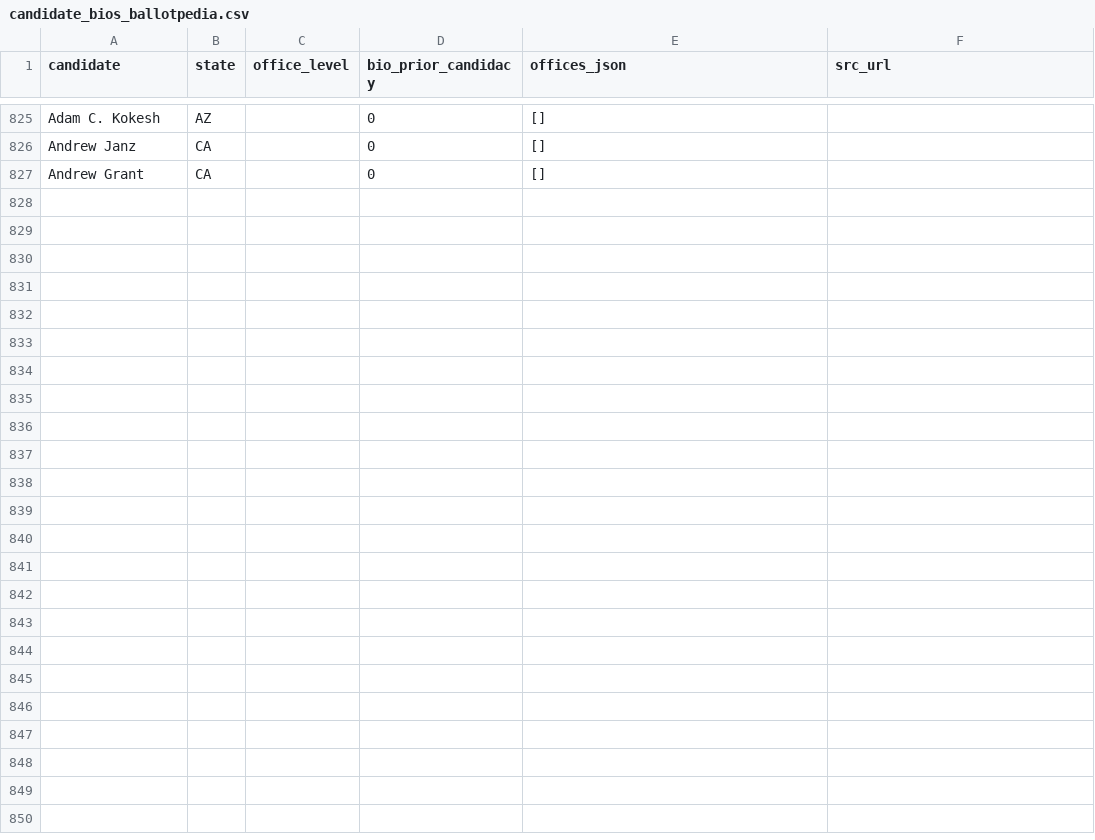
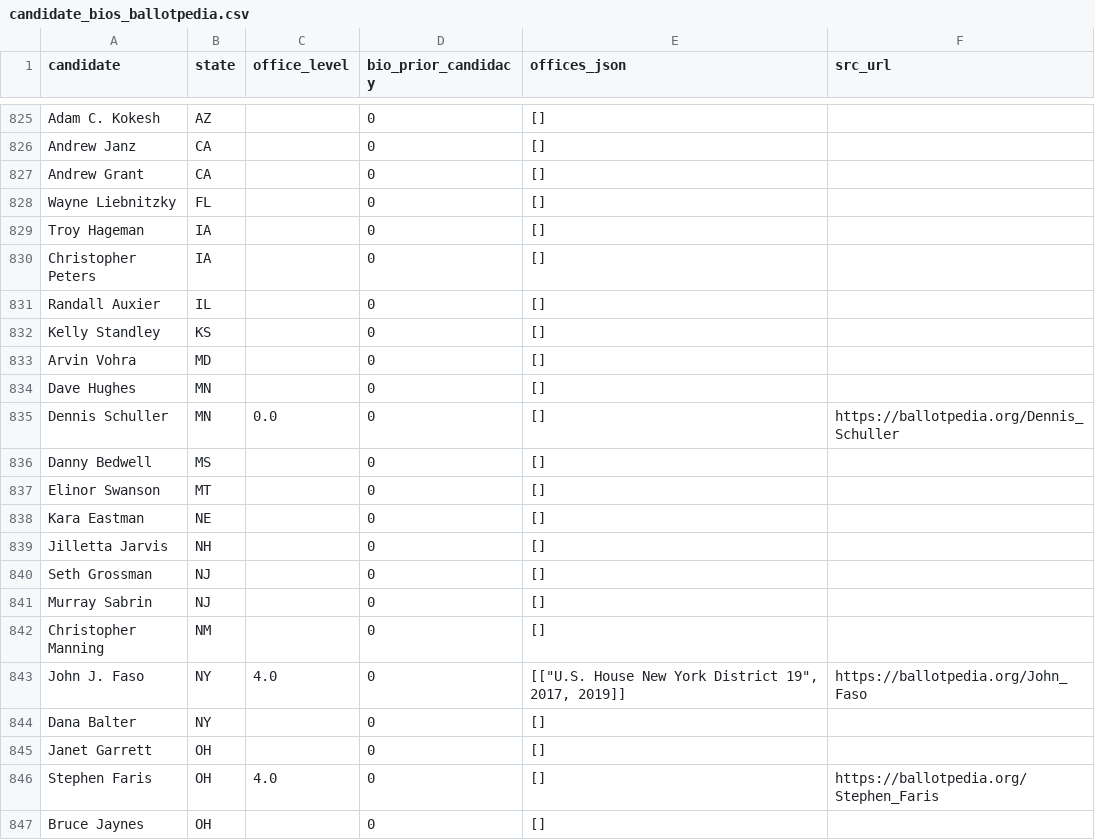
Before and after one commit to pjmerica/Polls-prediction-model, a CSV file: data/candidate_bios_ballotpedia.csv, drawn as a sheet; only a part is shown, gaps mark what is left out; the diff names each change by its address in the sheet, - before the commit and + after, or states it on an @@ line.

```diff
--- a/data/candidate_bios_ballotpedia.csv
+++ b/data/candidate_bios_ballotpedia.csv
+row 828: Wayne Liebnitzky | FL |  | 0 | []
+row 829: Troy Hageman | IA |  | 0 | []
+row 830: Christopher Peters | IA |  | 0 | []
+row 831: Randall Auxier | IL |  | 0 | []
+row 832: Kelly Standley | KS |  | 0 | []
+row 833: Arvin Vohra | MD |  | 0 | []
+row 834: Dave Hughes | MN |  | 0 | []
+row 835: Dennis Schuller | MN | 0.0 | 0 | [] | https://ballotpedia.org/Dennis_Schuller
+row 836: Danny Bedwell | MS |  | 0 | []
+row 837: Elinor Swanson | MT |  | 0 | []
+row 838: Kara Eastman | NE |  | 0 | []
+row 839: Jilletta Jarvis | NH |  | 0 | []
+row 840: Seth Grossman | NJ |  | 0 | []
+row 841: Murray Sabrin | NJ |  | 0 | []
+row 842: Christopher Manning | NM |  | 0 | []
+row 843: John J. Faso | NY | 4.0 | 0 | [["U.S. House New York District 19", 2017, 2019]] | https://ballotpedia.org/John_Faso
+row 844: Dana Balter | NY |  | 0 | []
+row 845: Janet Garrett | OH |  | 0 | []
+row 846: Stephen Faris | OH | 4.0 | 0 | [] | https://ballotpedia.org/Stephen_Faris
+row 847: Bruce Jaynes | OH |  | 0 | []
```
Also changed, not shown: data/candidate_bios_governor.csv, data/candidate_bios_senate.csv, 4 other files.
